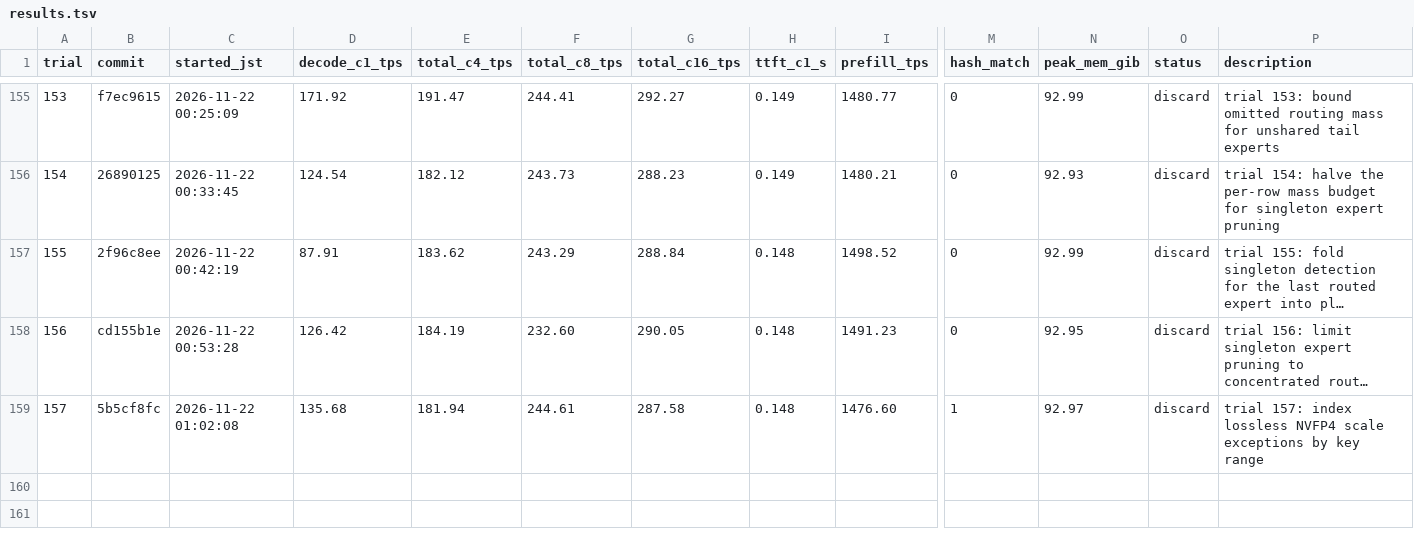
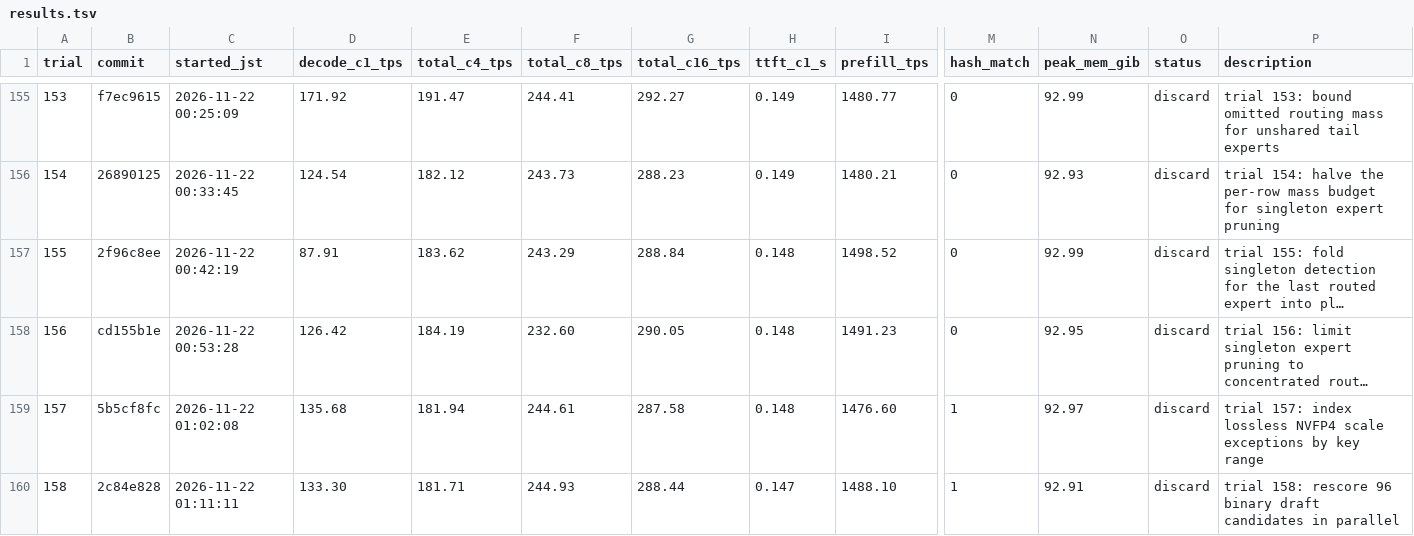
Before and after one commit to 42si/qwen38-flash-next-autoresearch, a TSV file: spark/results.tsv, drawn as a sheet; only a part is shown, gaps mark what is left out; long unchanged cells end in …; rows hold the shown columns only; the diff names each change by its address in the sheet, - before the commit and + after, or states it on an @@ line.

Commit message:
spark trial 158: discard

```diff
--- a/spark/results.tsv
+++ b/spark/results.tsv
+row 160: 158 | 2c84e828 | 2026-11-22 01:11:11 | 133.30 | 181.71 | 244.93 | 288.44 | 0.147 | 1488.10 | 1 | 92.91 | discard | trial 158: rescore 96 binary draft candidates in parallel
```
Also changed, not shown: 2 other files.
